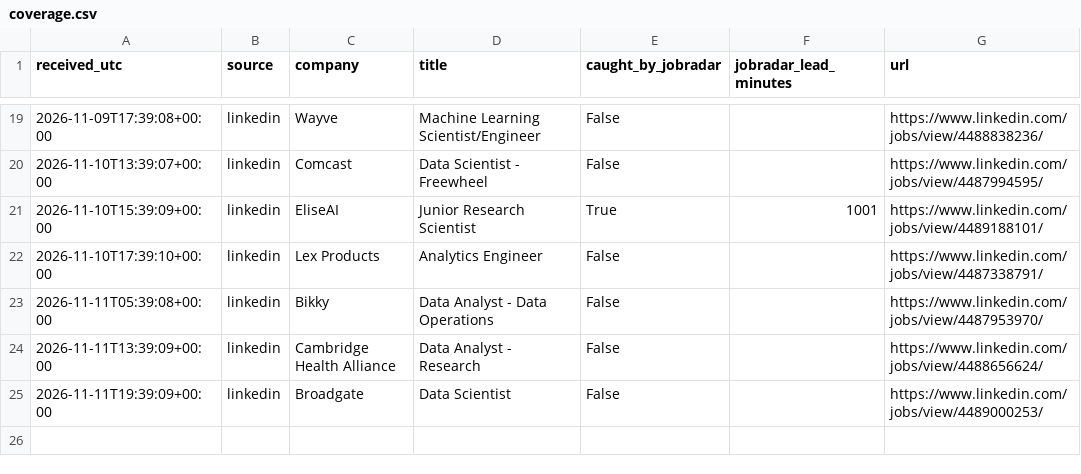
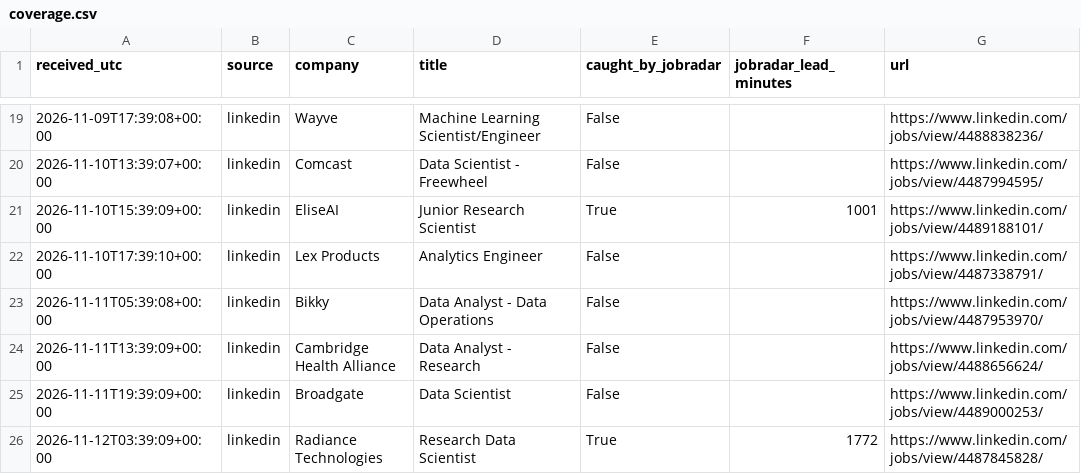
Before and after one commit to RyanSingh0/jobradar, a CSV file: out/coverage.csv, drawn as a sheet; only a part is shown, gaps mark what is left out.

```diff
--- a/out/coverage.csv
+++ b/out/coverage.csv
@@ -25 +25,2 @@ received_utc,source,company,title,caught_by_jobradar,jobradar_lead_minutes,url
 2026-11-11T19:39:09+00:00,linkedin,Broadgate,Data Scientist,False,,https://www.linkedin.com/jobs/view/4489000253/
+2026-11-12T03:39:09+00:00,linkedin,Radiance Technologies,Research Data Scientist,True,1772,https://www.linkedin.com/jobs/view/4487845828/
```
Also changed, not shown: 2 other files.
